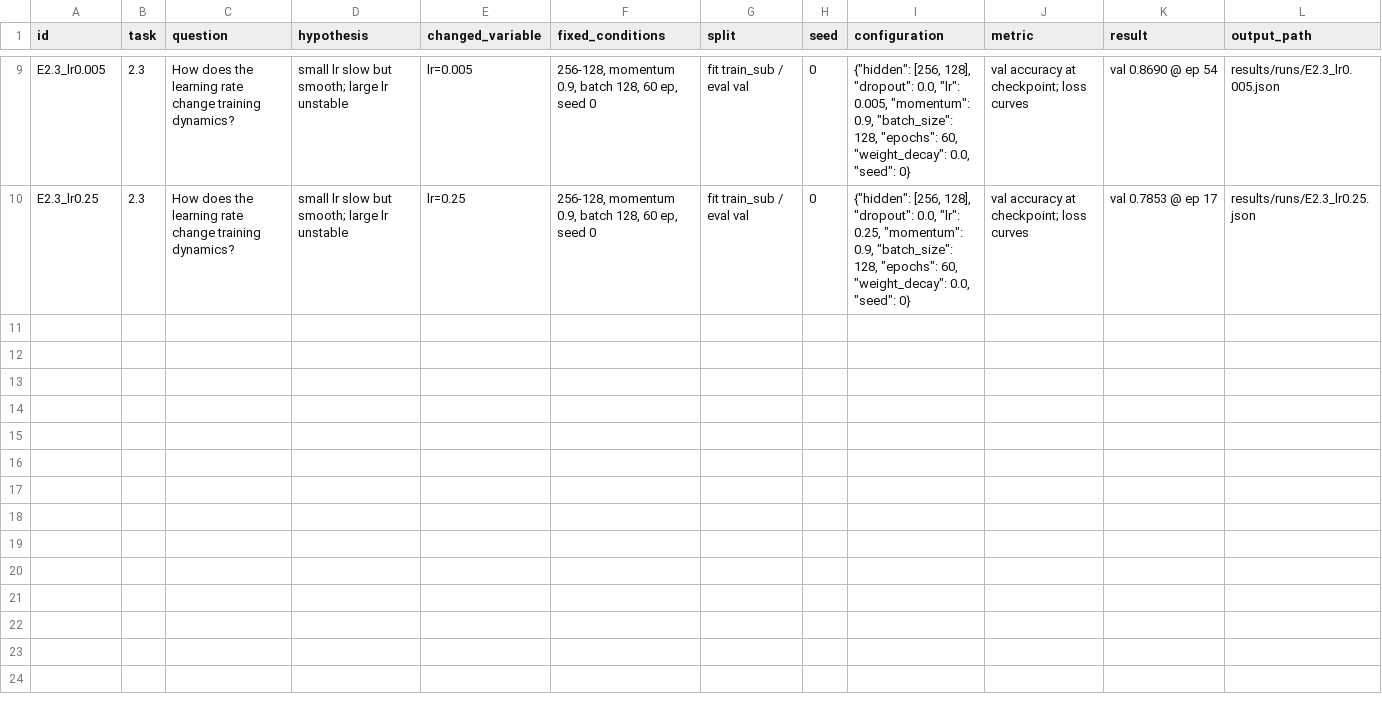
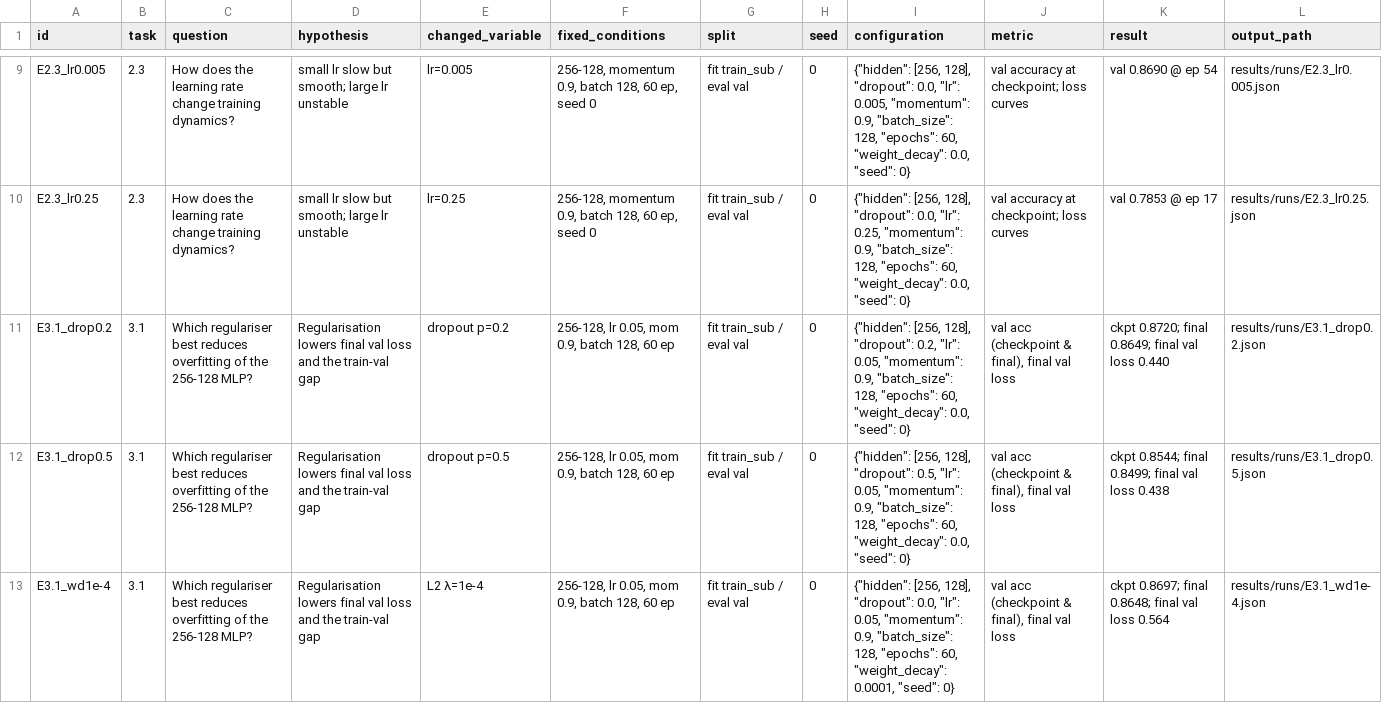
Before and after one commit to MazharulNibir1/ML_Coursework_1, a CSV file: results/experiment_register.csv, drawn as a sheet; only a part is shown, gaps mark what is left out; the diff covers the shown part only.

```diff
--- a/results/experiment_register.csv
+++ b/results/experiment_register.csv
@@ -10 +10,4 @@ E2.3_lr0.005,2.3,How does the learning rate change training dynamics?,small lr s
 E2.3_lr0.25,2.3,How does the learning rate change training dynamics?,small lr slow but smooth; large lr unstable,lr=0.25,"256-128, momentum 0.9, batch 128, 60 ep, seed 0",fit train_sub / eval val,0,"{""hidden"": [256, 128], ""dropout"": 0.0, ""lr"": 0.25, ""momentum"": 0.9, ""batch_size"": 128, ""epochs"": 60, ""weight_decay"": 0.0, ""seed"": 0}",val accuracy at checkpoint; loss curves,val 0.7853 @ ep 17,results/runs/E2.3_lr0.25.json
+E3.1_drop0.2,3.1,Which regulariser best reduces overfitting of the 256-128 MLP?,Regularisation lowers final val loss and the train-val gap,dropout p=0.2,"256-128, lr 0.05, mom 0.9, batch 128, 60 ep",fit train_sub / eval val,0,"{""hidden"": [256, 128], ""dropout"": 0.2, ""lr"": 0.05, ""momentum"": 0.9, ""batch_size"": 128, ""epochs"": 60, ""weight_decay"": 0.0, ""seed"": 0}","val acc (checkpoint & final), final val loss",ckpt 0.8720; final 0.8649; final val loss 0.440,results/runs/E3.1_drop0.2.json
+E3.1_drop0.5,3.1,Which regulariser best reduces overfitting of the 256-128 MLP?,Regularisation lowers final val loss and the train-val gap,dropout p=0.5,"256-128, lr 0.05, mom 0.9, batch 128, 60 ep",fit train_sub / eval val,0,"{""hidden"": [256, 128], ""dropout"": 0.5, ""lr"": 0.05, ""momentum"": 0.9, ""batch_size"": 128, ""epochs"": 60, ""weight_decay"": 0.0, ""seed"": 0}","val acc (checkpoint & final), final val loss",ckpt 0.8544; final 0.8499; final val loss 0.438,results/runs/E3.1_drop0.5.json
+E3.1_wd1e-4,3.1,Which regulariser best reduces overfitting of the 256-128 MLP?,Regularisation lowers final val loss and the train-val gap,L2 λ=1e-4,"256-128, lr 0.05, mom 0.9, batch 128, 60 ep",fit train_sub / eval val,0,"{""hidden"": [256, 128], ""dropout"": 0.0, ""lr"": 0.05, ""momentum"": 0.9, ""batch_size"": 128, ""epochs"": 60, ""weight_decay"": 0.0001, ""seed"": 0}","val acc (checkpoint & final), final val loss",ckpt 0.8697; final 0.8648; final val loss 0.564,results/runs/E3.1_wd1e-4.json
```
Also changed, not shown: 3 added rows elsewhere in this file, 28 other files.
